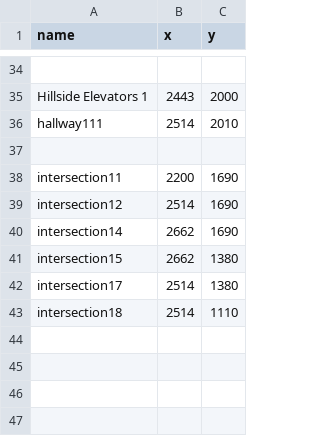
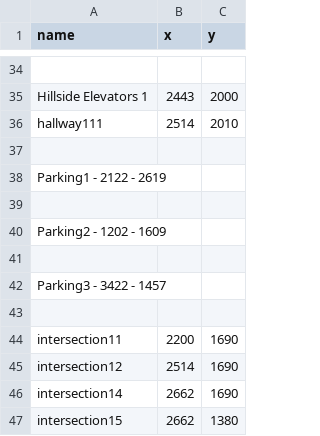
Before and after one commit to SoftEngTeamC/FaulknerMap2, a TSV file: src/main/resources/data/floor1/locations.tsv, drawn as a sheet; only a part is shown, gaps mark what is left out; the shorter side is filled out with more unchanged rows; the diff names each change by its address in the sheet, - before the commit and + after, or states it on an @@ line.

```diff
--- a/src/main/resources/data/floor1/locations.tsv
+++ b/src/main/resources/data/floor1/locations.tsv
+row 38: Parking1 - 2122 - 2619
+row 39: (empty)
+row 40: Parking2 - 1202 - 1609
+row 41: (empty)
+row 42: Parking3 - 3422 - 1457
+row 43: (empty)
```
Also changed, not shown: 7 other files.
